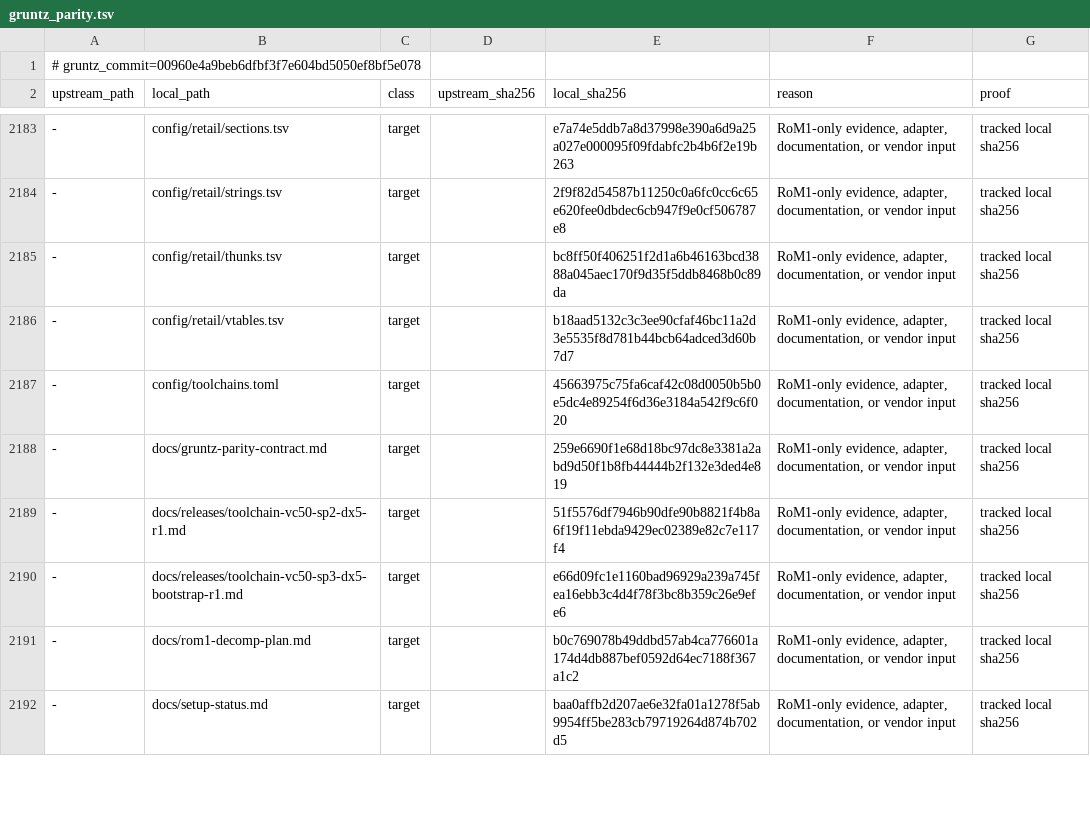
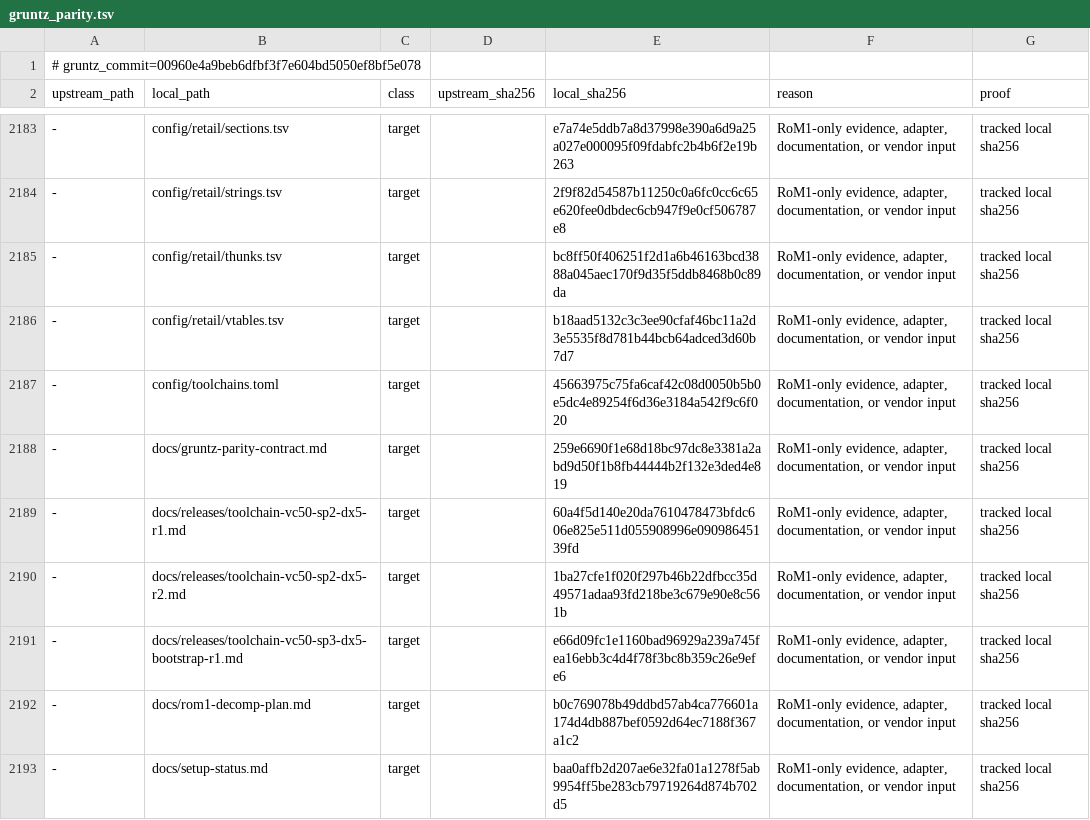
Before and after one commit to sushi-shi/rom1-decomp, a TSV file: config/gruntz_parity.tsv, drawn as a sheet; only a part is shown, gaps mark what is left out; the diff covers the shown part only; the diff names each change by its address in the sheet, - before the commit and + after, or states it on an @@ line.

Commit message:
Normalize SP2 toolchain release metadata

```diff
--- a/config/gruntz_parity.tsv
+++ b/config/gruntz_parity.tsv
-E2189 (local_sha256): 51f5576df7946b90dfe90b8821f4b8a6f19f11ebda9429ec02389e82c7e117f4
+E2189 (local_sha256): 60a4f5d140e20da7610478473bfdc606e825e511d055908996e09098645139fd
+row 2190: - | docs/releases/toolchain-vc50-sp2-dx5-r2.md | target |  | 1ba27cfe1f020f297b46b22dfbcc35d49571adaa93fd218be3c679e90e8c561b | RoM1-only evidence, adapter, documentation, or vendor input | tracked local sha256
```
Also changed, not shown: 4 edited cells elsewhere in this file, 5 other files.
